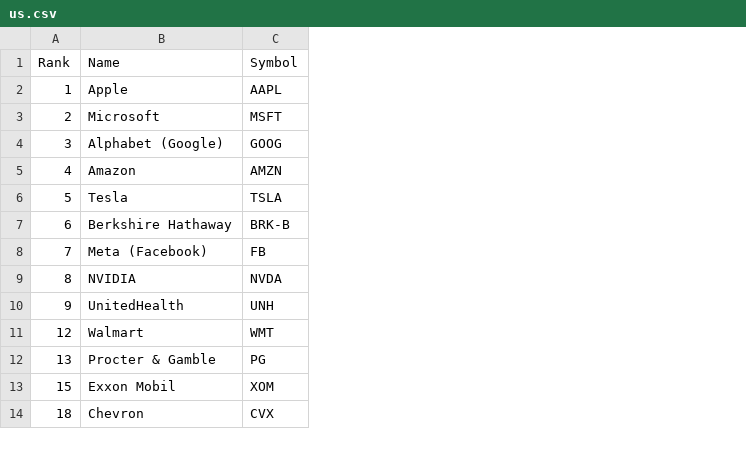
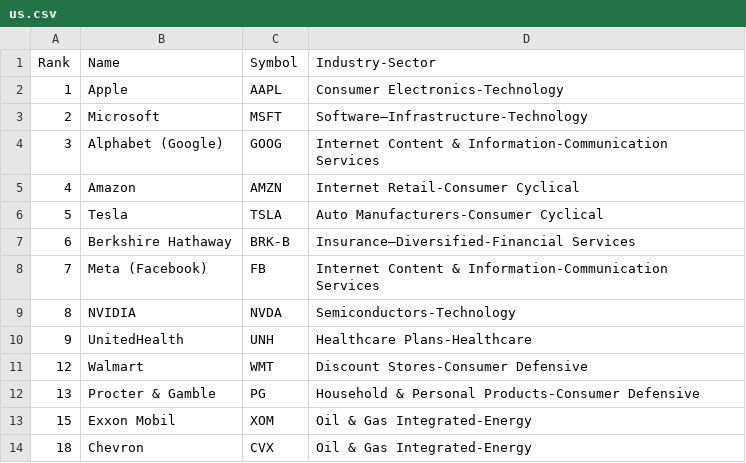
Before and after one commit to E1ko0o/MarketCapCalculator, a CSV file: us.csv, drawn as a sheet; only a part is shown; the diff names each change by its address in the sheet, - before the commit and + after, or states it on an @@ line.

Commit message:
Add check by net income and add Insudtry-Sector

```diff
--- a/us.csv
+++ b/us.csv
+column D (Industry-Sector), rows 2-14: Consumer Electronics-Technology | Software—Infrastructure-Technology | Internet Content & Information-Communication Services | Internet Retail-Consumer Cyclical | Auto Manufacturers-Consumer Cyclical | Insurance—Diversified-Financial Services | Internet Content & Information-Communication Services | Semiconductors-Technology | Healthcare Plans-Healthcare | Discount Stores-Consumer Defensive | Household & Personal Products-Consumer Defensive | Oil & Gas Integrated-Energy | Oil & Gas Integrated-Energy
```
Also changed, not shown: ger.csv, results.csv, 7 other files.
